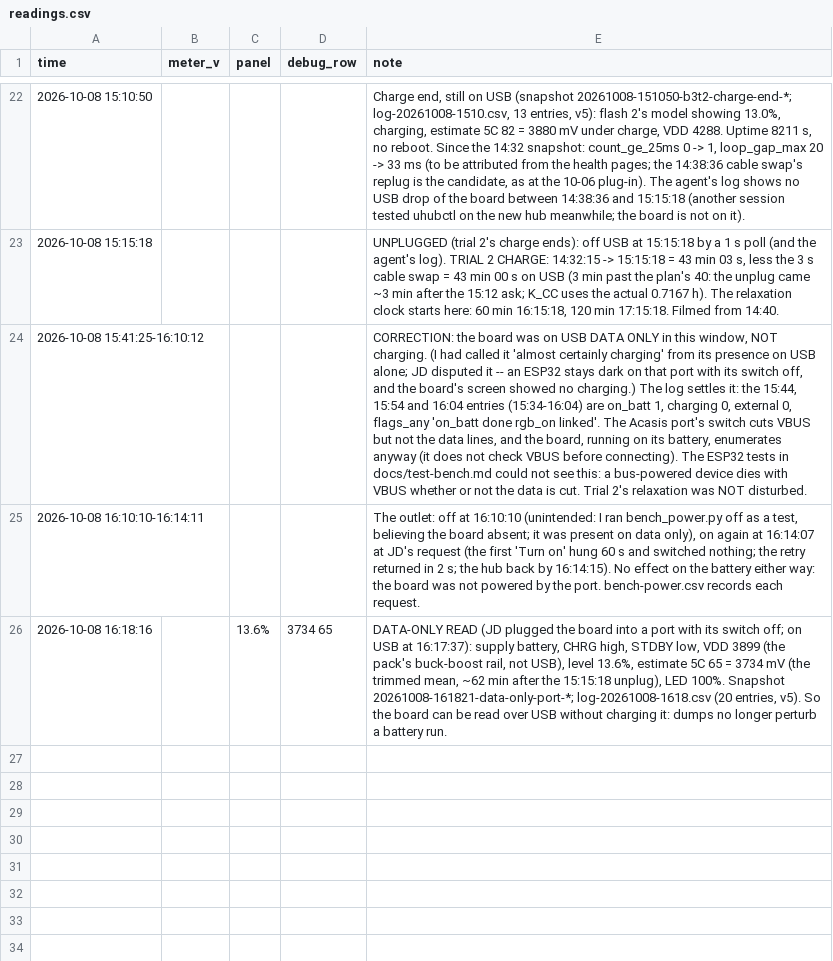
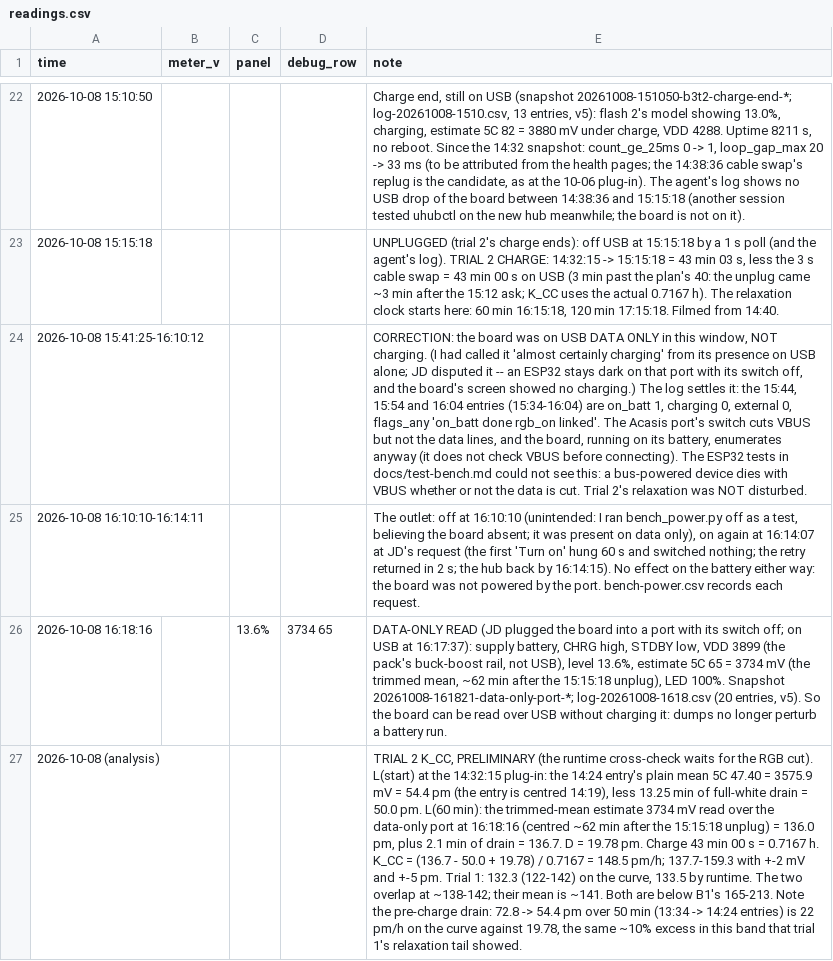
Before and after one commit to jdlien/ak820-pro, a CSV file: history/battery-2026-10-08-partial-charge/readings.csv, drawn as a sheet; only a part is shown, gaps mark what is left out; the diff names each change by its address in the sheet, - before the commit and + after, or states it on an @@ line.

Commit message:
history: B3 trial 2's K_CC, preliminary -- 148.5 pm/h (138-159); trial 1 133; mean ~141
Claude-Session: dbe817d8-5135-45ac-afa8-e42282070dc8

```diff
--- a/history/battery-2026-10-08-partial-charge/readings.csv
+++ b/history/battery-2026-10-08-partial-charge/readings.csv
+row 27: 2026-10-08 (analysis) |  |  |  | TRIAL 2 K_CC, PRELIMINARY (the runtime cross-check waits for the RGB cut). L(start) at the 14:32:15 plug-in: the 14:24 entry's plain mean 5C 47.40 = 3575.9 mV = 54.4 pm (the entry is centred 14:19), less 13.25 min of full-white drain = 50.0 pm. L(60 min): the trimmed-mean estimate 3734 mV read over the data-only port at 16:18:16 (centred ~62 min after the 15:15:18 unplug) = 136.0 pm, plus 2.1 min of drain = 136.7. D = 19.78 pm. Charge 43 min 00 s = 0.7167 h. K_CC = (136.7 - 50.0 + 19.78) / 0.7167 = 148.5 pm/h; 137.7-159.3 with +-2 mV and +-5 pm. Trial 1: 132.3 (122-142) on the curve, 133.5 by runtime. The two overlap at ~138-142; their mean is ~141. Both are below B1's 165-213. Note the pre-charge drain: 72.8 -> 54.4 pm over 50 min (13:34 -> 14:24 entries) is 22 pm/h on the curve against 19.78, the same ~10% excess in this band that trial 1's relaxation tail showed.
```
